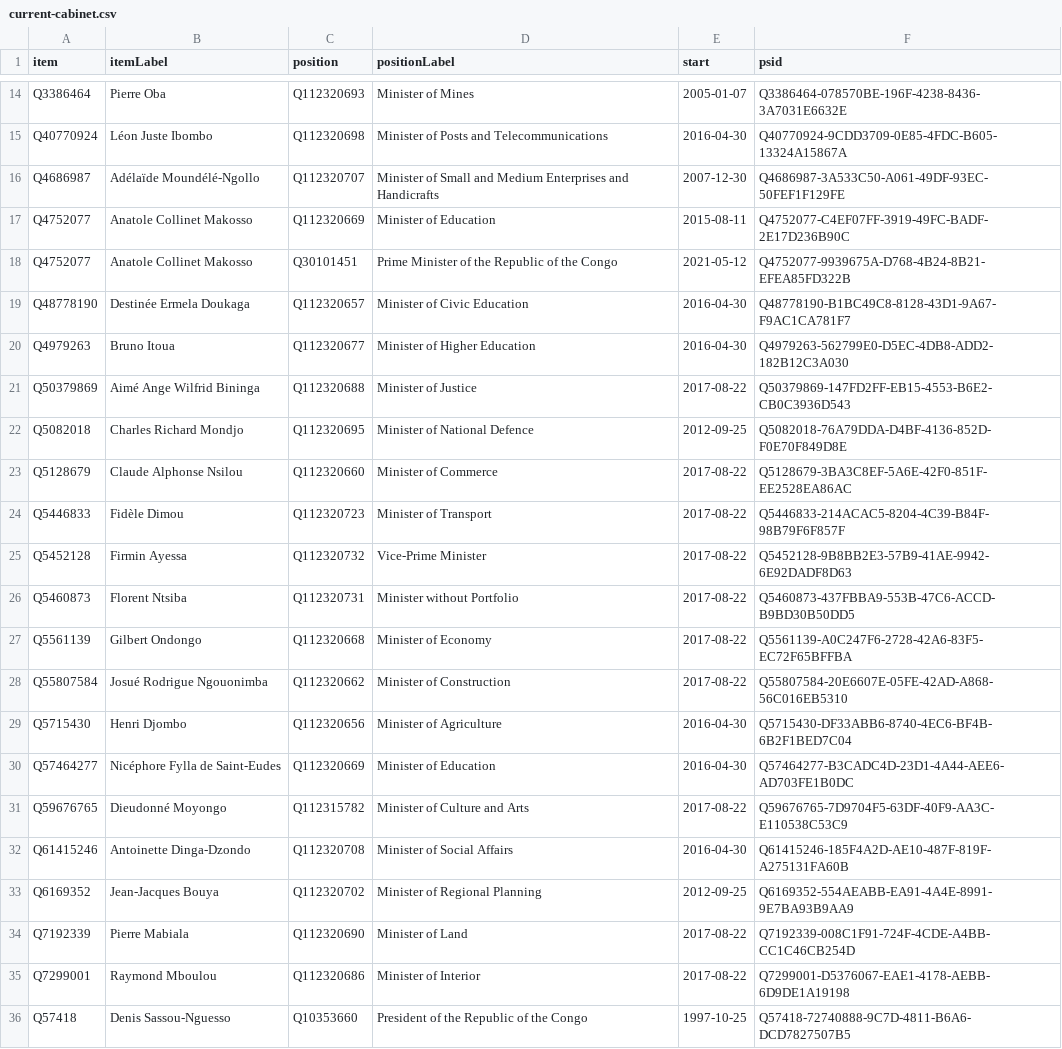
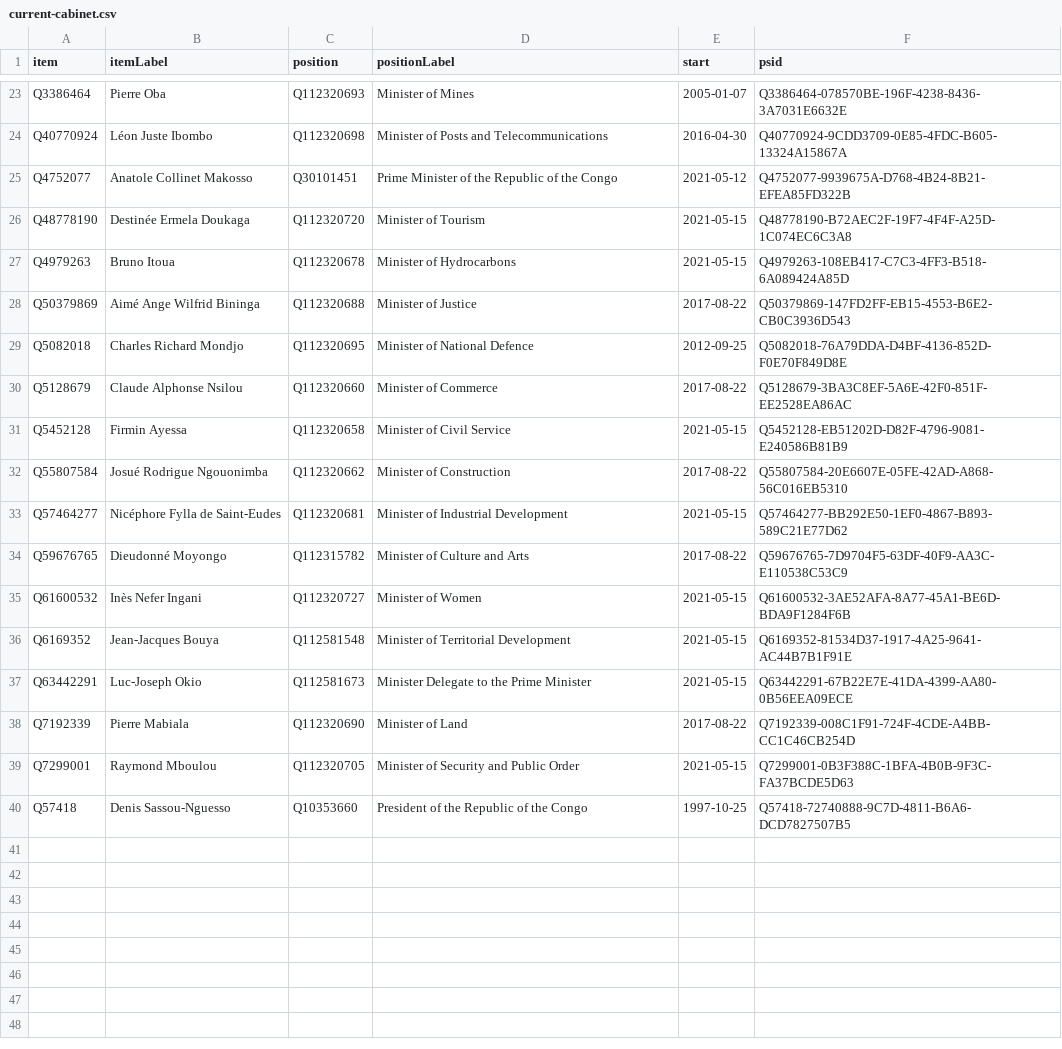
Before and after one commit to every-politician-scrapers/congo-brazzaville, a CSV file: wikidata/results/current-cabinet.csv, drawn as a sheet; only a part is shown, gaps mark what is left out; the diff covers the shown part only.

```diff
--- a/wikidata/results/current-cabinet.csv
+++ b/wikidata/results/current-cabinet.csv
@@ -15,7 +24,5 @@ Q3386464,Pierre Oba,Q112320693,Minister of Mines,2005-01-07,Q3386464-078570BE-19
 Q40770924,Léon Juste Ibombo,Q112320698,Minister of Posts and Telecommunications,2016-04-30,Q40770924-9CDD3709-0E85-4FDC-B605-13324A15867A
-Q4686987,Adélaïde Moundélé-Ngollo,Q112320707,Minister of Small and Medium Enterprises and Handicrafts,2007-12-30,Q4686987-3A533C50-A061-49DF-93EC-50FEF1F129FE
-Q4752077,Anatole Collinet Makosso,Q112320669,Minister of Education,2015-08-11,Q4752077-C4EF07FF-3919-49FC-BADF-2E17D236B90C
 Q4752077,Anatole Collinet Makosso,Q30101451,Prime Minister of the Republic of the Congo,2021-05-12,Q4752077-9939675A-D768-4B24-8B21-EFEA85FD322B
-Q48778190,Destinée Ermela Doukaga,Q112320657,Minister of Civic Education,2016-04-30,Q48778190-B1BC49C8-8128-43D1-9A67-F9AC1CA781F7
-Q4979263,Bruno Itoua,Q112320677,Minister of Higher Education,2016-04-30,Q4979263-562799E0-D5EC-4DB8-ADD2-182B12C3A030
+Q48778190,Destinée Ermela Doukaga,Q112320720,Minister of Tourism,2021-05-15,Q48778190-B72AEC2F-19F7-4F4F-A25D-1C074EC6C3A8
+Q4979263,Bruno Itoua,Q112320678,Minister of Hydrocarbons,2021-05-15,Q4979263-108EB417-C7C3-4FF3-B518-6A089424A85D
 Q50379869,Aimé Ange Wilfrid Bininga,Q112320688,Minister of Justice,2017-08-22,Q50379869-147FD2FF-EB15-4553-B6E2-CB0C3936D543
@@ -23,14 +30,11 @@ Q5082018,Charles Richard Mondjo,Q112320695,Minister of National Defence,2012-09-
 Q5128679,Claude Alphonse Nsilou,Q112320660,Minister of Commerce,2017-08-22,Q5128679-3BA3C8EF-5A6E-42F0-851F-EE2528EA86AC
-Q5446833,Fidèle Dimou,Q112320723,Minister of Transport,2017-08-22,Q5446833-214ACAC5-8204-4C39-B84F-98B79F6F857F
-Q5452128,Firmin Ayessa,Q112320732,Vice-Prime Minister,2017-08-22,Q5452128-9B8BB2E3-57B9-41AE-9942-6E92DADF8D63
-Q5460873,Florent Ntsiba,Q112320731,Minister without Portfolio,2017-08-22,Q5460873-437FBBA9-553B-47C6-ACCD-B9BD30B50DD5
-Q5561139,Gilbert Ondongo,Q112320668,Minister of Economy,2017-08-22,Q5561139-A0C247F6-2728-42A6-83F5-EC72F65BFFBA
+Q5452128,Firmin Ayessa,Q112320658,Minister of Civil Service,2021-05-15,Q5452128-EB51202D-D82F-4796-9081-E240586B81B9
 Q55807584,Josué Rodrigue Ngouonimba,Q112320662,Minister of Construction,2017-08-22,Q55807584-20E6607E-05FE-42AD-A868-56C016EB5310
-Q5715430,Henri Djombo,Q112320656,Minister of Agriculture,2016-04-30,Q5715430-DF33ABB6-8740-4EC6-BF4B-6B2F1BED7C04
-Q57464277,Nicéphore Fylla de Saint-Eudes,Q112320669,Minister of Education,2016-04-30,Q57464277-B3CADC4D-23D1-4A44-AEE6-AD703FE1B0DC
+Q57464277,Nicéphore Fylla de Saint-Eudes,Q112320681,Minister of Industrial Development,2021-05-15,Q57464277-BB292E50-1EF0-4867-B893-589C21E77D62
 Q59676765,Dieudonné Moyongo,Q112315782,Minister of Culture and Arts,2017-08-22,Q59676765-7D9704F5-63DF-40F9-AA3C-E110538C53C9
-Q61415246,Antoinette Dinga-Dzondo,Q112320708,Minister of Social Affairs,2016-04-30,Q61415246-185F4A2D-AE10-487F-819F-A275131FA60B
-Q6169352,Jean-Jacques Bouya,Q112320702,Minister of Regional Planning,2012-09-25,Q6169352-554AEABB-EA91-4A4E-8991-9E7BA93B9AA9
+Q61600532,Inès Nefer Ingani,Q112320727,Minister of Women,2021-05-15,Q61600532-3AE52AFA-8A77-45A1-BE6D-BDA9F1284F6B
+Q6169352,Jean-Jacques Bouya,Q112581548,Minister of Territorial Development,2021-05-15,Q6169352-81534D37-1917-4A25-9641-AC44B7B1F91E
+Q63442291,Luc-Joseph Okio,Q112581673,Minister Delegate to the Prime Minister,2021-05-15,Q63442291-67B22E7E-41DA-4399-AA80-0B56EEA09ECE
 Q7192339,Pierre Mabiala,Q112320690,Minister of Land,2017-08-22,Q7192339-008C1F91-724F-4CDE-A4BB-CC1C46CB254D
-Q7299001,Raymond Mboulou,Q112320686,Minister of Interior,2017-08-22,Q7299001-D5376067-EAE1-4178-AEBB-6D9DE1A19198
+Q7299001,Raymond Mboulou,Q112320705,Minister of Security and Public Order,2021-05-15,Q7299001-0B3F388C-1BFA-4B0B-9F3C-FA37BCDE5D63
 Q57418,Denis Sassou-Nguesso,Q10353660,President of the Republic of the Congo,1997-10-25,Q57418-72740888-9C7D-4811-B6A6-DCD7827507B5
```
Also changed, not shown: 11 added rows, 2 removed rows and 24 edited cells elsewhere in this file, wikidata/results/all-terms.csv.
